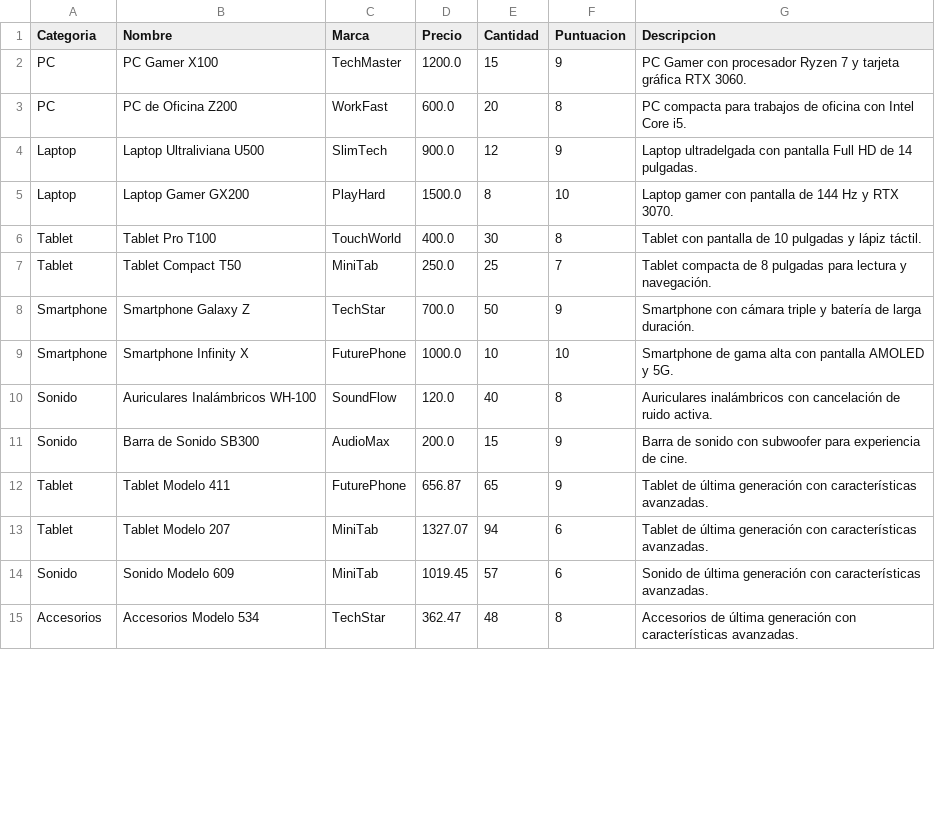
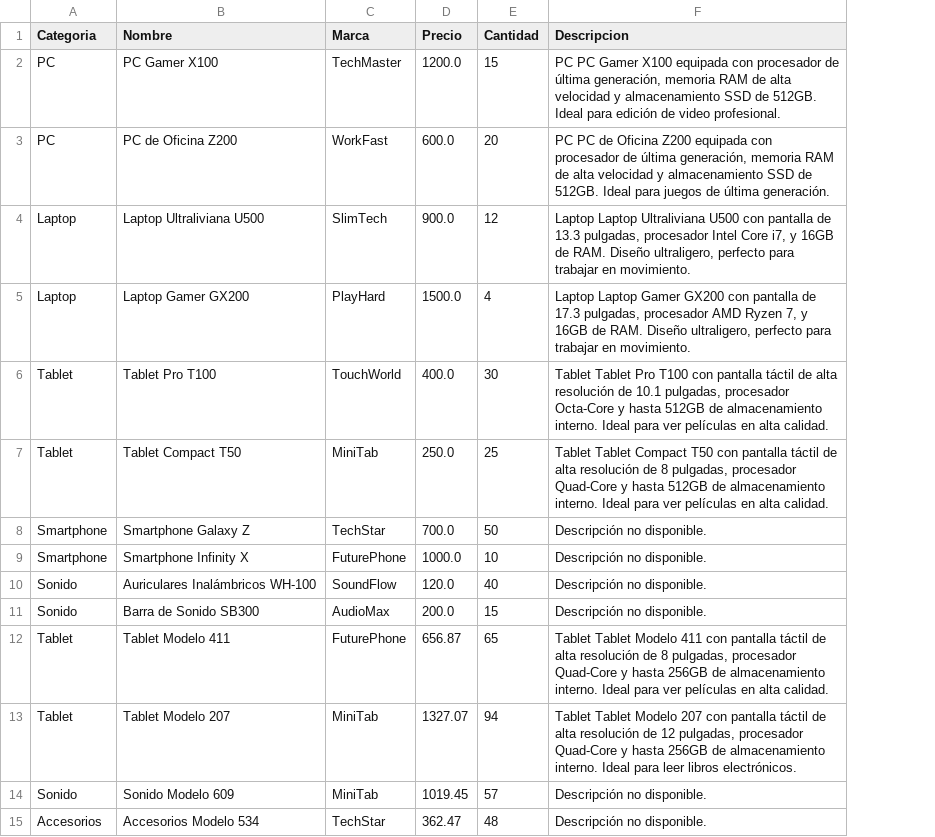
Before and after one commit to joelesdar/Chatbot-Makers-Tech, a CSV file: inventario_makers_tech.csv, drawn as a sheet; only a part is shown; removed rows and columns are numbered as before the commit, all else as after; the diff covers the shown part only; the diff names each change by its address in the sheet, - before the commit and + after, or states it on an @@ line.

```diff
--- a/inventario_makers_tech.csv
+++ b/inventario_makers_tech.csv
-column F (Puntuacion), rows 2-15: 9 | 8 | 9 | 10 | 8 | 7 | 9 | 10 | 8 | 9 | 9 | 6 | 6 | 8
-F2 (Descripcion): PC Gamer con procesador Ryzen 7 y tarjeta gráfica RTX 3060.
+F2 (Descripcion): PC PC Gamer X100 equipada con procesador de última generación, memoria RAM de alta velocidad y almacenamiento SSD de 512GB. Ideal para edición de video profesional.
-F3 (Descripcion): PC compacta para trabajos de oficina con Intel Core i5.
+F3 (Descripcion): PC PC de Oficina Z200 equipada con procesador de última generación, memoria RAM de alta velocidad y almacenamiento SSD de 512GB. Ideal para juegos de última generación.
-F4 (Descripcion): Laptop ultradelgada con pantalla Full HD de 14 pulgadas.
+F4 (Descripcion): Laptop Laptop Ultraliviana U500 con pantalla de 13.3 pulgadas, procesador Intel Core i7, y 16GB de RAM. Diseño ultraligero, perfecto para trabajar en movimiento.
-E5 (Cantidad): 8
+E5 (Cantidad): 4
-F5 (Descripcion): Laptop gamer con pantalla de 144 Hz y RTX 3070.
+F5 (Descripcion): Laptop Laptop Gamer GX200 con pantalla de 17.3 pulgadas, procesador AMD Ryzen 7, y 16GB de RAM. Diseño ultraligero, perfecto para trabajar en movimiento.
-F6 (Descripcion): Tablet con pantalla de 10 pulgadas y lápiz táctil.
+F6 (Descripcion): Tablet Tablet Pro T100 con pantalla táctil de alta resolución de 10.1 pulgadas, procesador Octa-Core y hasta 512GB de almacenamiento interno. Ideal para ver películas en alta calidad.
-F7 (Descripcion): Tablet compacta de 8 pulgadas para lectura y navegación.
+F7 (Descripcion): Tablet Tablet Compact T50 con pantalla táctil de alta resolución de 8 pulgadas, procesador Quad-Core y hasta 512GB de almacenamiento interno. Ideal para ver películas en alta calidad.
-F8 (Descripcion): Smartphone con cámara triple y batería de larga duración.
+F8 (Descripcion): Descripción no disponible.
-F9 (Descripcion): Smartphone de gama alta con pantalla AMOLED y 5G.
+F9 (Descripcion): Descripción no disponible.
-F10 (Descripcion): Auriculares inalámbricos con cancelación de ruido activa.
+F10 (Descripcion): Descripción no disponible.
-F11 (Descripcion): Barra de sonido con subwoofer para experiencia de cine.
+F11 (Descripcion): Descripción no disponible.
-F12 (Descripcion): Tablet de última generación con características avanzadas.
+F12 (Descripcion): Tablet Tablet Modelo 411 con pantalla táctil de alta resolución de 8 pulgadas, procesador Quad-Core y hasta 256GB de almacenamiento interno. Ideal para ver películas en alta calidad.
-F13 (Descripcion): Tablet de última generación con características avanzadas.
+F13 (Descripcion): Tablet Tablet Modelo 207 con pantalla táctil de alta resolución de 12 pulgadas, procesador Quad-Core y hasta 256GB de almacenamiento interno. Ideal para leer libros electrónicos.
-F14 (Descripcion): Sonido de última generación con características avanzadas.
+F14 (Descripcion): Descripción no disponible.
-F15 (Descripcion): Accesorios de última generación con características avanzadas.
+F15 (Descripcion): Descripción no disponible.
```
Also changed, not shown: 36 edited cells elsewhere in this file, 1 other file.
